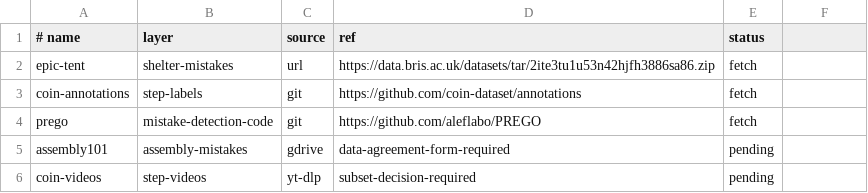
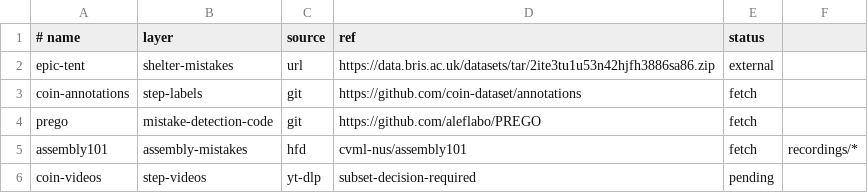
Before and after one commit to reversely/flux, a TSV file: box/corpora/manifest.tsv, drawn as a sheet.

Commit message:
feat(box): fetch Assembly101 from its Hugging Face mirror
cvml-nus/assembly101 sits behind an auto-approval gate the account has
accepted, replacing the Google Drive form path. The fetch excludes
recordings/ (3.34 TB of raw video) and takes the ~550 GB of TSM and
DINOv2 features, poses, annotations, and skill labels the
mistake-detection line trains on. fetch_data.sh gains an hfd source
with an exclude-glob column; epic-tent marks external because the
segmented downloader owns it and a re-run must not restart it.

closes #33

```diff
--- a/box/corpora/manifest.tsv
+++ b/box/corpora/manifest.tsv
@@ -1,6 +1,6 @@
 # name	layer	source	ref	status
-epic-tent	shelter-mistakes	url	https://data.bris.ac.uk/datasets/tar/2ite3tu1u53n42hjfh3886sa86.zip	fetch
+epic-tent	shelter-mistakes	url	https://data.bris.ac.uk/datasets/tar/2ite3tu1u53n42hjfh3886sa86.zip	external
 coin-annotations	step-labels	git	https://github.com/coin-dataset/annotations	fetch
 prego	mistake-detection-code	git	https://github.com/aleflabo/PREGO	fetch
-assembly101	assembly-mistakes	gdrive	data-agreement-form-required	pending
+assembly101	assembly-mistakes	hfd	cvml-nus/assembly101	fetch	recordings/*
 coin-videos	step-videos	yt-dlp	subset-decision-required	pending
```
Also changed, not shown: 1 other file.
